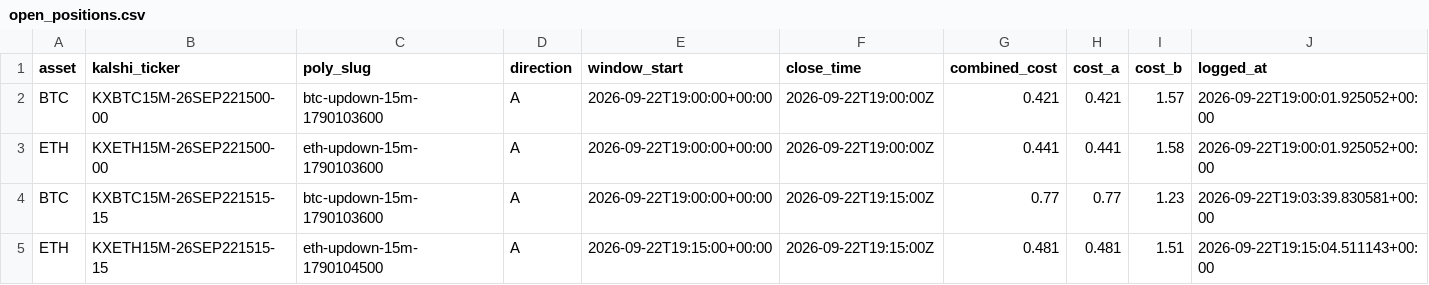
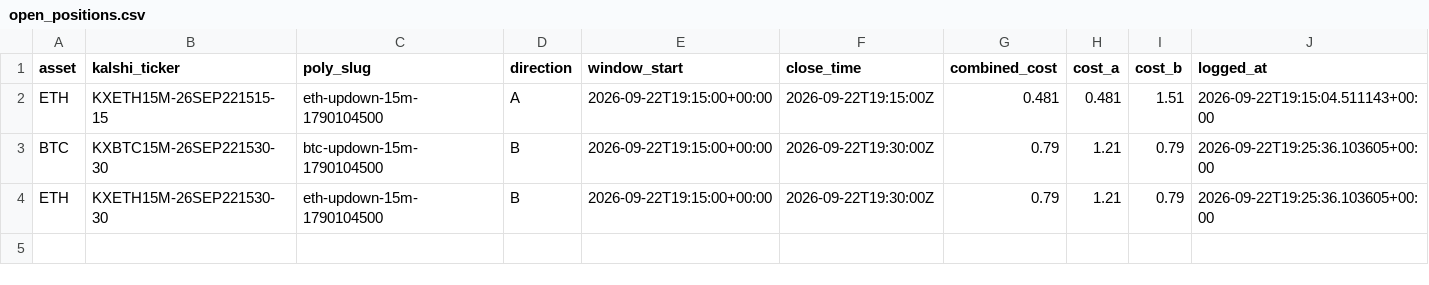
Before and after one commit to Prinxe-crypto/reference-gap-bot-v2, a CSV file: open_positions.csv, drawn as a sheet.

```diff
--- a/open_positions.csv
+++ b/open_positions.csv
@@ -1,5 +1,4 @@
 asset,kalshi_ticker,poly_slug,direction,window_start,close_time,combined_cost,cost_a,cost_b,logged_at
-BTC,KXBTC15M-26SEP221500-00,btc-updown-15m-1790103600,A,2026-09-22T19:00:00+00:00,2026-09-22T19:00:00Z,0.421,0.421,1.57,2026-09-22T19:00:01.925052+00:00
-ETH,KXETH15M-26SEP221500-00,eth-updown-15m-1790103600,A,2026-09-22T19:00:00+00:00,2026-09-22T19:00:00Z,0.441,0.441,1.58,2026-09-22T19:00:01.925052+00:00
-BTC,KXBTC15M-26SEP221515-15,btc-updown-15m-1790103600,A,2026-09-22T19:00:00+00:00,2026-09-22T19:15:00Z,0.77,0.77,1.23,2026-09-22T19:03:39.830581+00:00
 ETH,KXETH15M-26SEP221515-15,eth-updown-15m-1790104500,A,2026-09-22T19:15:00+00:00,2026-09-22T19:15:00Z,0.481,0.481,1.51,2026-09-22T19:15:04.511143+00:00
+BTC,KXBTC15M-26SEP221530-30,btc-updown-15m-1790104500,B,2026-09-22T19:15:00+00:00,2026-09-22T19:30:00Z,0.79,1.21,0.79,2026-09-22T19:25:36.103605+00:00
+ETH,KXETH15M-26SEP221530-30,eth-updown-15m-1790104500,B,2026-09-22T19:15:00+00:00,2026-09-22T19:30:00Z,0.79,1.21,0.79,2026-09-22T19:25:36.103605+00:00
```
Also changed, not shown: closed_positions.csv.
